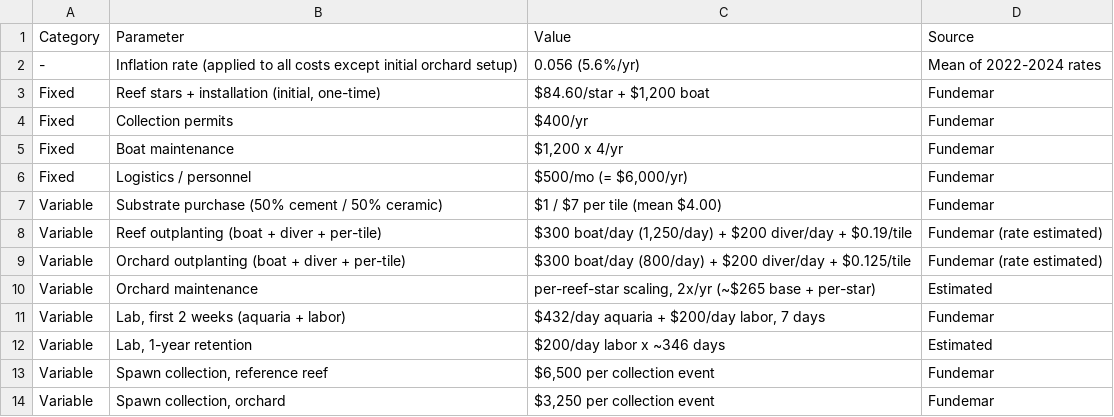
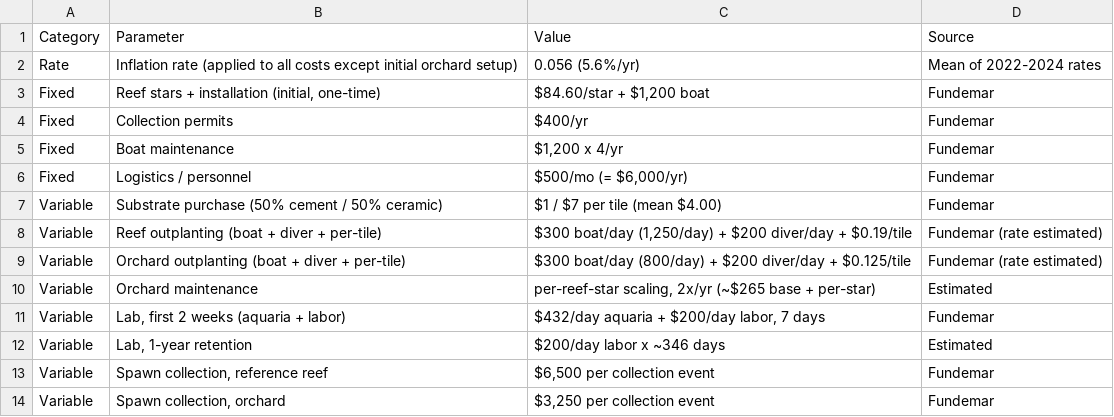
Before and after one commit to stier-lab/Detmer-2025-coral-RSE, a CSV file: tables/Table3_economic_parameters.csv, drawn as a sheet.

```diff
--- a/tables/Table3_economic_parameters.csv
+++ b/tables/Table3_economic_parameters.csv
@@ -1,3 +1,3 @@
 "Category","Parameter","Value","Source"
-"-","Inflation rate (applied to all costs except initial orchard setup)","0.056 (5.6%/yr)","Mean of 2022-2024 rates"
+"Rate","Inflation rate (applied to all costs except initial orchard setup)","0.056 (5.6%/yr)","Mean of 2022-2024 rates"
 "Fixed","Reef stars + installation (initial, one-time)","$84.60/star + $1,200 boat","Fundemar"
```
Also changed, not shown: 11 other files.
